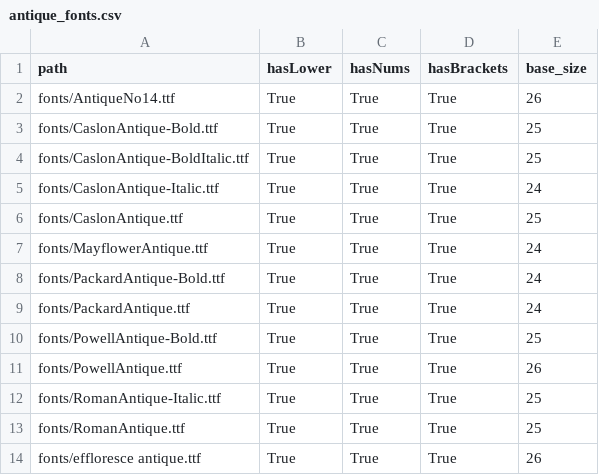
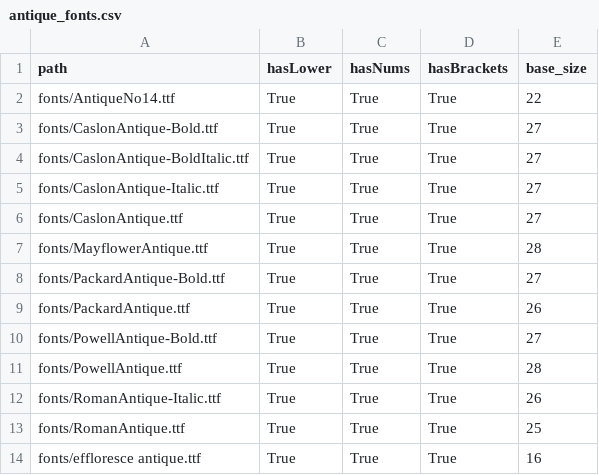
Before and after one commit to nadavborenstein/pixel-bw, a CSV file: pixel_datasets/fonts/antique_fonts.csv, drawn as a sheet.

Commit message:
Added Glue dataset

```diff
--- a/pixel_datasets/fonts/antique_fonts.csv
+++ b/pixel_datasets/fonts/antique_fonts.csv
@@ -1,14 +1,14 @@
 path,hasLower,hasNums,hasBrackets,base_size
-fonts/AntiqueNo14.ttf,True,True,True,26
-fonts/CaslonAntique-Bold.ttf,True,True,True,25
-fonts/CaslonAntique-BoldItalic.ttf,True,True,True,25
-fonts/CaslonAntique-Italic.ttf,True,True,True,24
-fonts/CaslonAntique.ttf,True,True,True,25
-fonts/MayflowerAntique.ttf,True,True,True,24
-fonts/PackardAntique-Bold.ttf,True,True,True,24
-fonts/PackardAntique.ttf,True,True,True,24
-fonts/PowellAntique-Bold.ttf,True,True,True,25
-fonts/PowellAntique.ttf,True,True,True,26
-fonts/RomanAntique-Italic.ttf,True,True,True,25
+fonts/AntiqueNo14.ttf,True,True,True,22
+fonts/CaslonAntique-Bold.ttf,True,True,True,27
+fonts/CaslonAntique-BoldItalic.ttf,True,True,True,27
+fonts/CaslonAntique-Italic.ttf,True,True,True,27
+fonts/CaslonAntique.ttf,True,True,True,27
+fonts/MayflowerAntique.ttf,True,True,True,28
+fonts/PackardAntique-Bold.ttf,True,True,True,27
+fonts/PackardAntique.ttf,True,True,True,26
+fonts/PowellAntique-Bold.ttf,True,True,True,27
+fonts/PowellAntique.ttf,True,True,True,28
+fonts/RomanAntique-Italic.ttf,True,True,True,26
 fonts/RomanAntique.ttf,True,True,True,25
-fonts/effloresce antique.ttf,True,True,True,26
+fonts/effloresce antique.ttf,True,True,True,16
```
Also changed, not shown: 17 other files.
